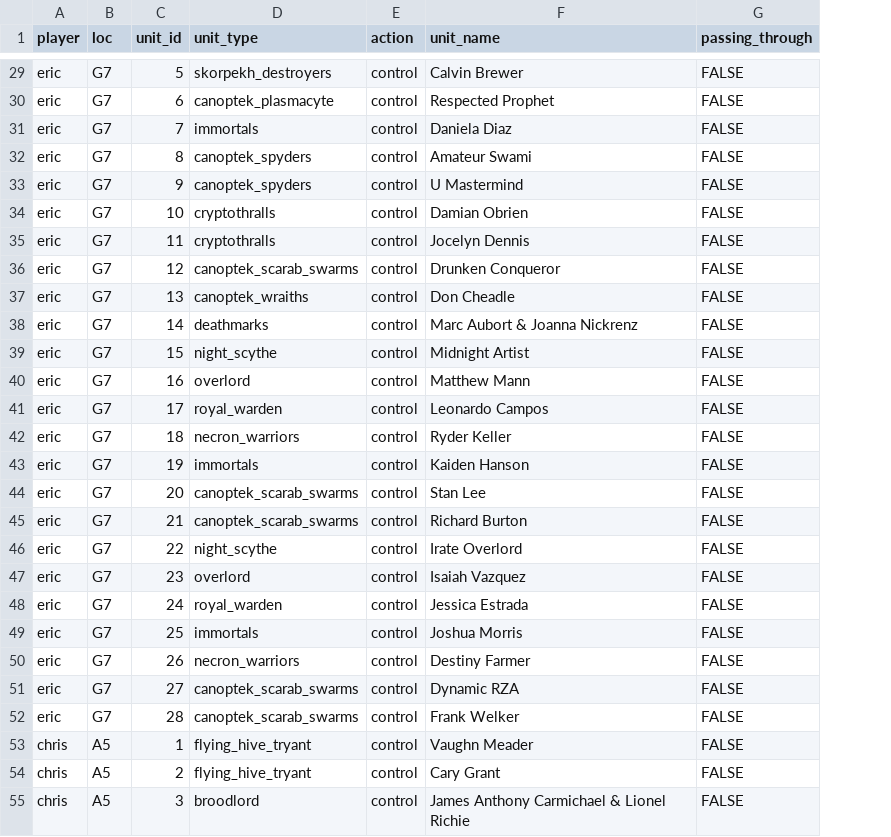
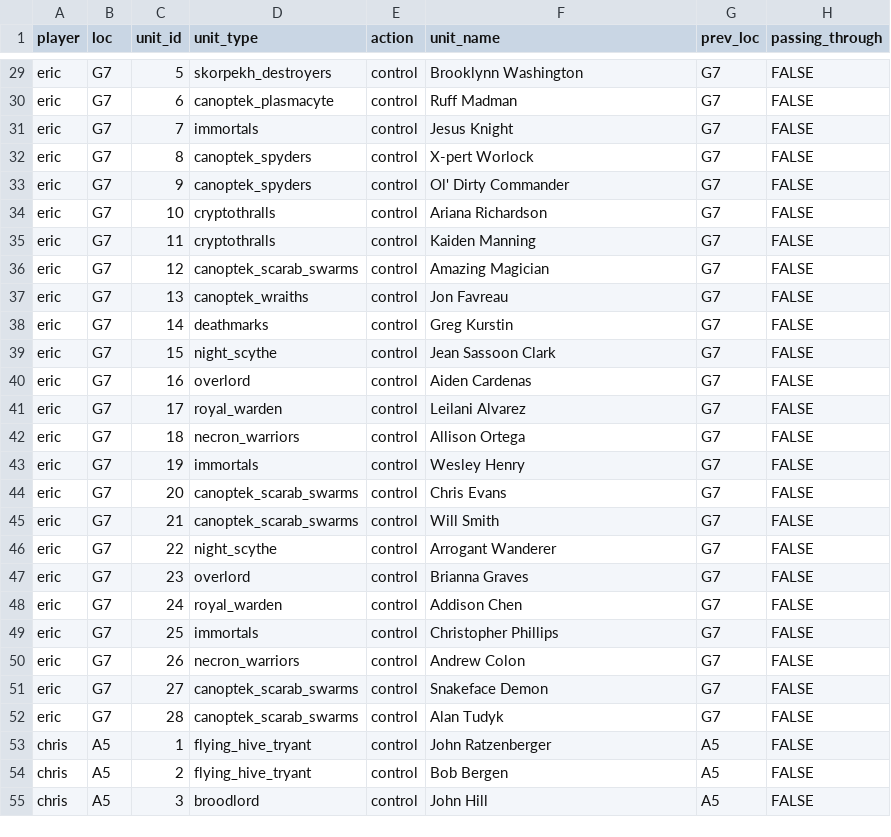
Before and after one commit to seth127/MundusCentrum, a CSV file: inst/games/anno_duo/anno_duo_db/001A.csv, drawn as a sheet; only a part is shown, gaps mark what is left out; the diff covers the shown part only; the diff names each change by its address in the sheet, - before the commit and + after, or states it on an @@ line.

```diff
--- a/inst/games/anno_duo/anno_duo_db/001A.csv
+++ b/inst/games/anno_duo/anno_duo_db/001A.csv
+column G (prev_loc), rows 29-55: G7 | G7 | G7 | G7 | G7 | G7 | G7 | G7 | G7 | G7 | G7 | G7 | G7 | G7 | G7 | G7 | G7 | G7 | G7 | G7 | G7 | G7 | G7 | G7 | A5 | A5 | A5
-F29 (unit_name): Calvin Brewer
+F29 (unit_name): Brooklynn Washington
-F30 (unit_name): Respected Prophet
+F30 (unit_name): Ruff Madman
-F31 (unit_name): Daniela Diaz
+F31 (unit_name): Jesus Knight
-F32 (unit_name): Amateur Swami
+F32 (unit_name): X-pert Worlock
-F33 (unit_name): U Mastermind
+F33 (unit_name): Ol' Dirty Commander
-F34 (unit_name): Damian Obrien
+F34 (unit_name): Ariana Richardson
-F35 (unit_name): Jocelyn Dennis
+F35 (unit_name): Kaiden Manning
-F36 (unit_name): Drunken Conqueror
+F36 (unit_name): Amazing Magician
-F37 (unit_name): Don Cheadle
+F37 (unit_name): Jon Favreau
-F38 (unit_name): Marc Aubort & Joanna Nickrenz
+F38 (unit_name): Greg Kurstin
-F39 (unit_name): Midnight Artist
+F39 (unit_name): Jean Sassoon Clark
-F40 (unit_name): Matthew Mann
+F40 (unit_name): Aiden Cardenas
-F41 (unit_name): Leonardo Campos
+F41 (unit_name): Leilani Alvarez
-F42 (unit_name): Ryder Keller
+F42 (unit_name): Allison Ortega
-F43 (unit_name): Kaiden Hanson
+F43 (unit_name): Wesley Henry
-F44 (unit_name): Stan Lee
+F44 (unit_name): Chris Evans
-F45 (unit_name): Richard Burton
+F45 (unit_name): Will Smith
-F46 (unit_name): Irate Overlord
+F46 (unit_name): Arrogant Wanderer
-F47 (unit_name): Isaiah Vazquez
+F47 (unit_name): Brianna Graves
-F48 (unit_name): Jessica Estrada
+F48 (unit_name): Addison Chen
-F49 (unit_name): Joshua Morris
+F49 (unit_name): Christopher Phillips
-F50 (unit_name): Destiny Farmer
+F50 (unit_name): Andrew Colon
-F51 (unit_name): Dynamic RZA
+F51 (unit_name): Snakeface Demon
-F52 (unit_name): Frank Welker
+F52 (unit_name): Alan Tudyk
-F53 (unit_name): Vaughn Meader
+F53 (unit_name): John Ratzenberger
-F54 (unit_name): Cary Grant
+F54 (unit_name): Bob Bergen
-F55 (unit_name): James Anthony Carmichael & Lionel Richie
+F55 (unit_name): John Hill
```
Also changed, not shown: 49 edited cells elsewhere in this file, inst/games/anno_duo/anno_duo_db/002A.csv, inst/games/anno_duo/anno_duo_db/003A.csv, 29 other files.
